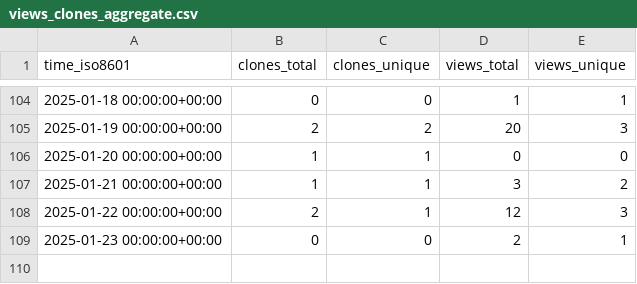
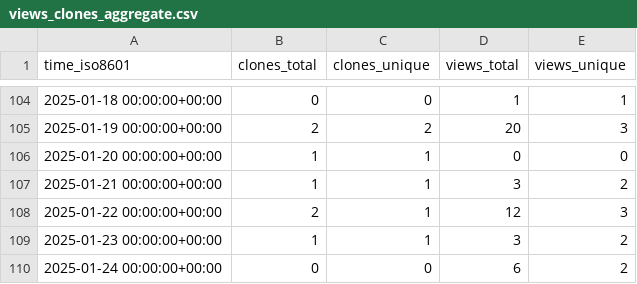
Before and after one commit to peff74/ACS712_ESP8266, a CSV file: peff74/ACS712_ESP8266/ghrs-data/views_clones_aggregate.csv, drawn as a sheet; only a part is shown, gaps mark what is left out.

```diff
--- a/peff74/ACS712_ESP8266/ghrs-data/views_clones_aggregate.csv
+++ b/peff74/ACS712_ESP8266/ghrs-data/views_clones_aggregate.csv
@@ -108,2 +108,3 @@ time_iso8601,clones_total,clones_unique,views_total,views_unique
 2025-01-22 00:00:00+00:00,2,1,12,3
-2025-01-23 00:00:00+00:00,0,0,2,1
+2025-01-23 00:00:00+00:00,1,1,3,2
+2025-01-24 00:00:00+00:00,0,0,6,2
```
Also changed, not shown: 1 other file.
